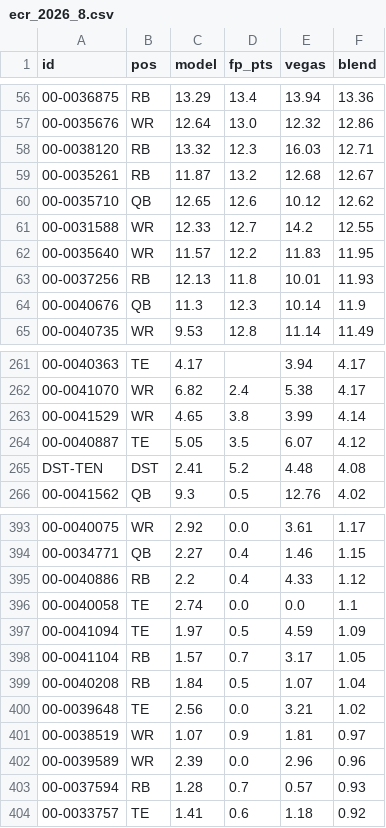
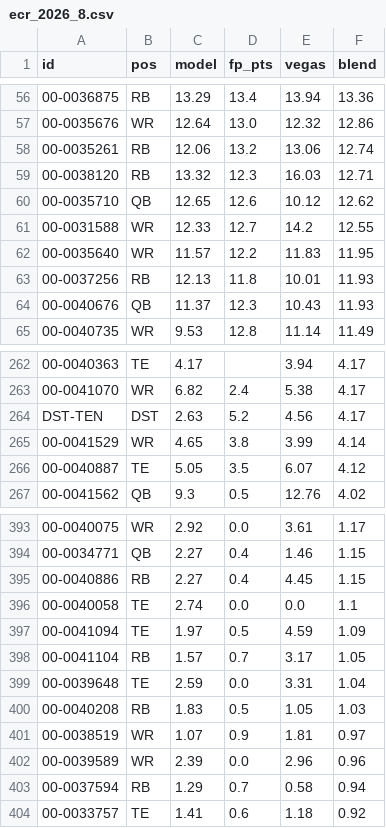
Before and after one commit to brockwilson132/startsit, a CSV file: history/ecr_2026_8.csv, drawn as a sheet; only a part is shown, gaps mark what is left out; removed rows and columns are numbered as before the commit, all else as after; the diff covers the shown part only; the diff names each change by its address in the sheet, - before the commit and + after, or states it on an @@ line.

```diff
--- a/history/ecr_2026_8.csv
+++ b/history/ecr_2026_8.csv
+row 58: 00-0035261 | RB | 12.06 | 13.2 | 13.06 | 12.74
-row 59: 00-0035261 | RB | 11.87 | 13.2 | 12.68 | 12.67
-C64 (model): 11.3
+C64 (model): 11.37
-E64 (vegas): 10.14
+E64 (vegas): 10.43
-F64 (blend): 11.9
+F64 (blend): 11.93
+row 264: DST-TEN | DST | 2.63 | 5.2 | 4.56 | 4.17
-row 265: DST-TEN | DST | 2.41 | 5.2 | 4.48 | 4.08
-C395 (model): 2.2
+C395 (model): 2.27
-E395 (vegas): 4.33
+E395 (vegas): 4.45
-F395 (blend): 1.12
+F395 (blend): 1.15
-row 399: 00-0040208 | RB | 1.84 | 0.5 | 1.07 | 1.04
-C399 (model): 2.56
+C399 (model): 2.59
-E399 (vegas): 3.21
+E399 (vegas): 3.31
-F399 (blend): 1.02
+F399 (blend): 1.04
+row 400: 00-0040208 | RB | 1.83 | 0.5 | 1.05 | 1.03
-C403 (model): 1.28
+C403 (model): 1.29
-E403 (vegas): 0.57
+E403 (vegas): 0.58
-F403 (blend): 0.93
+F403 (blend): 0.94
```
Also changed, not shown: 5 added rows, 5 removed rows, 7 moved rows and 63 edited cells elsewhere in this file.
